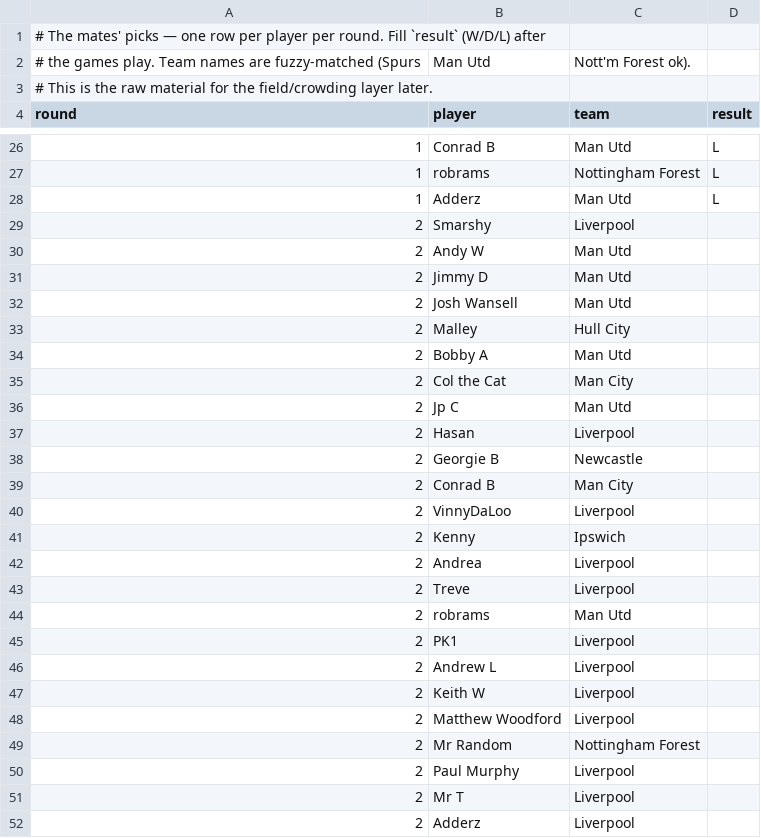
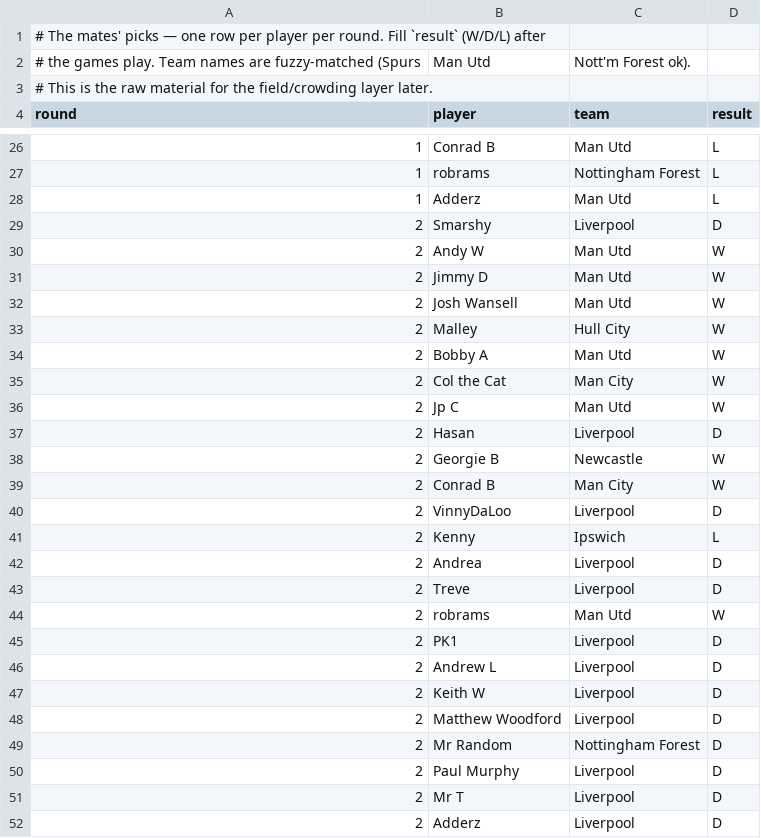
Before and after one commit to Steven-Marshall/epl2627-lms, a CSV file: data/picks.csv, drawn as a sheet; only a part is shown, gaps mark what is left out.

```diff
--- a/data/picks.csv
+++ b/data/picks.csv
@@ -28,25 +28,25 @@ round,player,team,result
 1,Adderz,Man Utd,L
-2,Smarshy,Liverpool,
-2,Andy W,Man Utd,
-2,Jimmy D,Man Utd,
-2,Josh Wansell,Man Utd,
-2,Malley,Hull City,
-2,Bobby A,Man Utd,
-2,Col the Cat,Man City,
-2,Jp C,Man Utd,
-2,Hasan,Liverpool,
-2,Georgie B,Newcastle,
-2,Conrad B,Man City,
-2,VinnyDaLoo,Liverpool,
-2,Kenny,Ipswich,
-2,Andrea,Liverpool,
-2,Treve,Liverpool,
-2,robrams,Man Utd,
-2,PK1,Liverpool,
-2,Andrew L,Liverpool,
-2,Keith W,Liverpool,
-2,Matthew Woodford,Liverpool,
-2,Mr Random,Nottingham Forest,
-2,Paul Murphy,Liverpool,
-2,Mr T,Liverpool,
-2,Adderz,Liverpool,
+2,Smarshy,Liverpool,D
+2,Andy W,Man Utd,W
+2,Jimmy D,Man Utd,W
+2,Josh Wansell,Man Utd,W
+2,Malley,Hull City,W
+2,Bobby A,Man Utd,W
+2,Col the Cat,Man City,W
+2,Jp C,Man Utd,W
+2,Hasan,Liverpool,D
+2,Georgie B,Newcastle,W
+2,Conrad B,Man City,W
+2,VinnyDaLoo,Liverpool,D
+2,Kenny,Ipswich,L
+2,Andrea,Liverpool,D
+2,Treve,Liverpool,D
+2,robrams,Man Utd,W
+2,PK1,Liverpool,D
+2,Andrew L,Liverpool,D
+2,Keith W,Liverpool,D
+2,Matthew Woodford,Liverpool,D
+2,Mr Random,Nottingham Forest,D
+2,Paul Murphy,Liverpool,D
+2,Mr T,Liverpool,D
+2,Adderz,Liverpool,D
```
Also changed, not shown: 2 other files.
